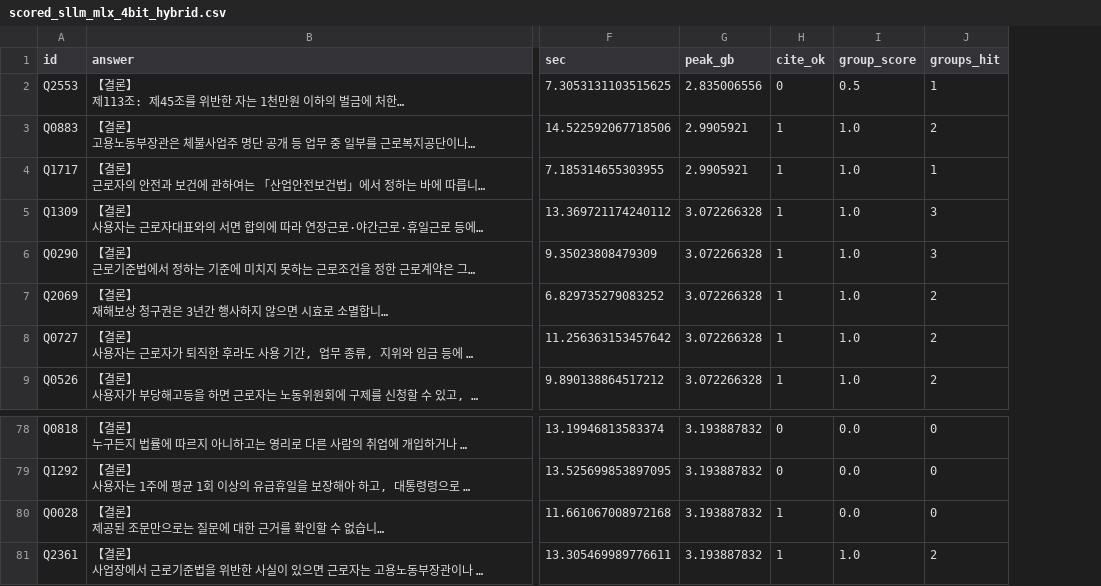
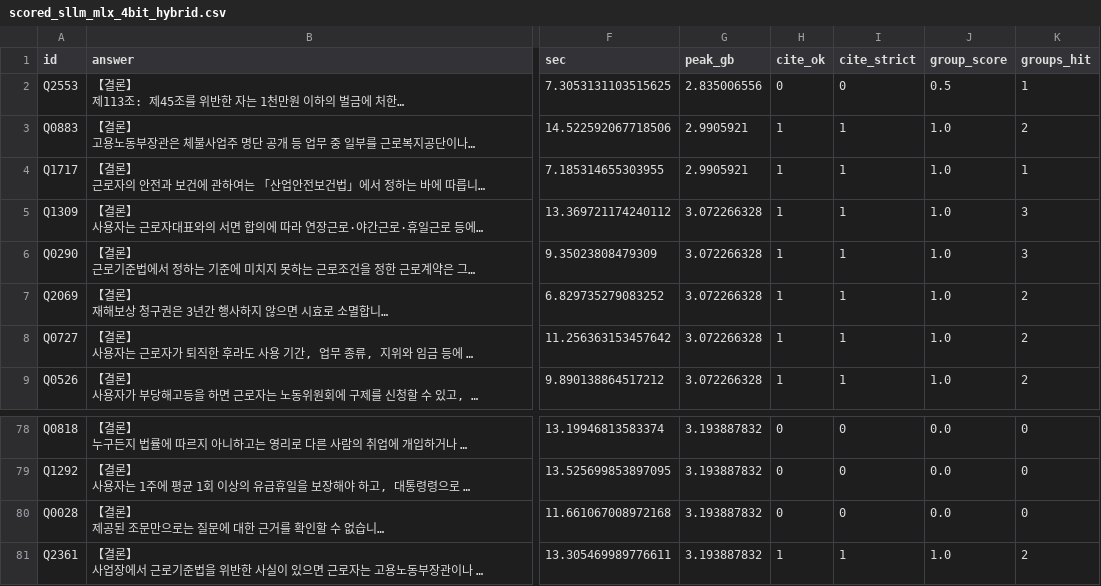
Before and after one commit to bhsong/lawbot, a CSV file: results/scored_sllm_mlx_4bit_hybrid.csv, drawn as a sheet; only a part is shown, gaps mark what is left out; long unchanged cells end in …; the diff names each change by its address in the sheet, - before the commit and + after, or states it on an @@ line.

```diff
--- a/results/scored_sllm_mlx_4bit_hybrid.csv
+++ b/results/scored_sllm_mlx_4bit_hybrid.csv
+column I (cite_strict), rows 2-9: 0 | 1 | 1 | 1 | 1 | 1 | 1 | 1; rows 78-81: 0 | 0 | 0 | 1
-H80 (cite_ok): 1
+H80 (cite_ok): 0
```
Also changed, not shown: results/scored_oracle_4bit.csv, results/scored_sllm_mlx_4bit.csv, 3 other files.
